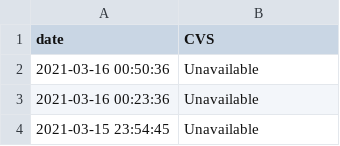
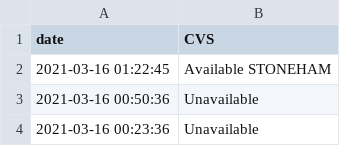
Before and after one commit to maynardj20/VaccineFinderMA, a CSV file: data/site-data.csv, drawn as a sheet; only a part is shown; the shorter side is filled out with more unchanged rows.

```diff
--- a/data/site-data.csv
+++ b/data/site-data.csv
@@ -1,2 +1,3 @@
 date,CVS
+2021-03-16 01:22:45,Available STONEHAM
 2021-03-16 00:50:36,Unavailable
```
Also changed, not shown: 1 other file.
